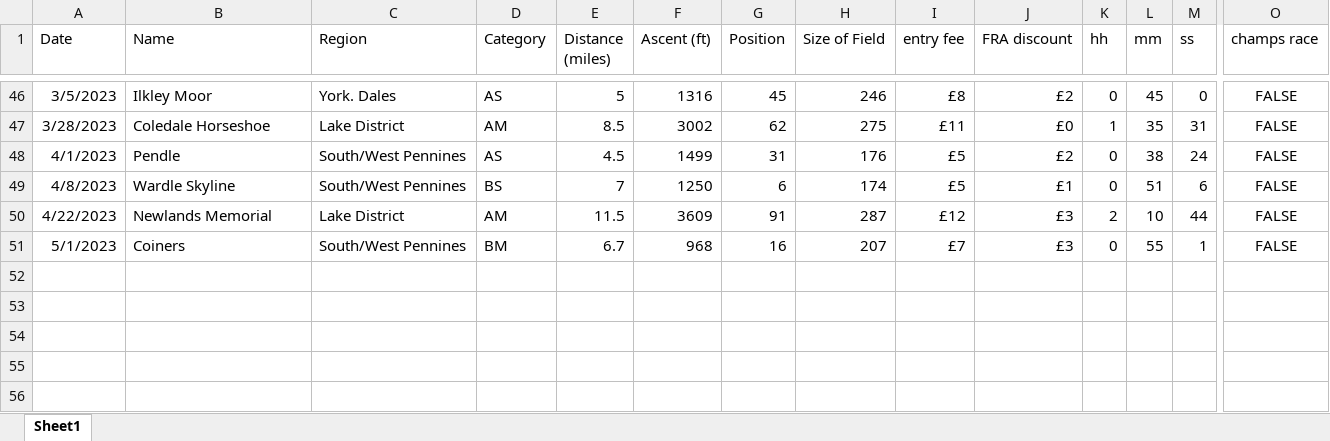
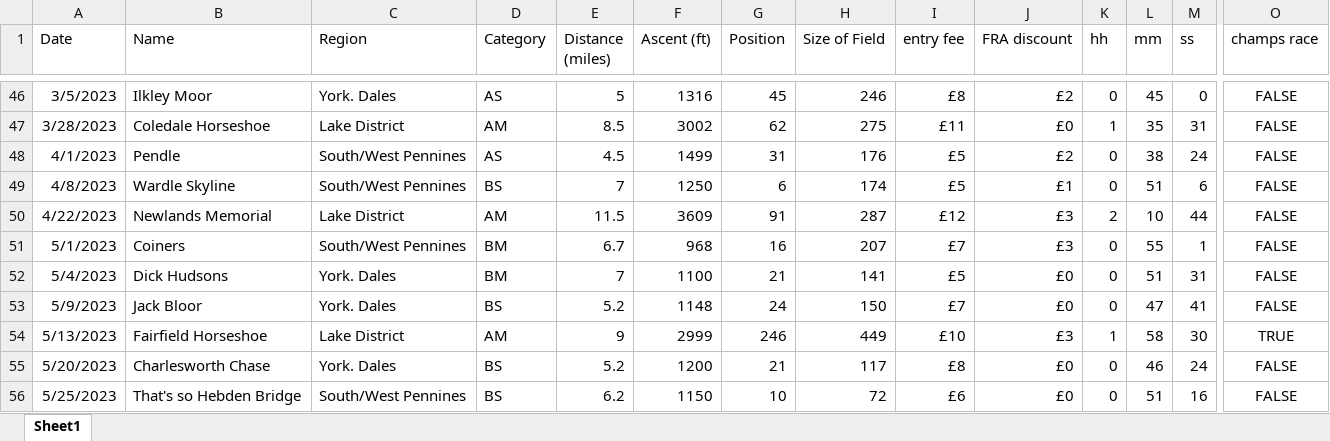
Before and after one commit to jdconey/bits_and_bobs, an Excel workbook: fell_races.xlsx, sheet Sheet1, drawn as a sheet; only a part is shown, gaps mark what is left out; values as stored, in another font and other column widths than the file's, no borders; rows hold the shown columns only; the diff names each change by its address in the sheet, - before the commit and + after, or states it on an @@ line.

Commit message:
Update fell_races.xlsx

```diff
--- a/fell_races.xlsx (sheet Sheet1)
+++ b/fell_races.xlsx (sheet Sheet1)
+row 52: 5/4/2023 | Dick Hudsons | York. Dales | BM | 7 | 1100 | 21 | 141 | £5 | £0 | 0 | 51 | 31 | FALSE
+row 53: 5/9/2023 | Jack Bloor | York. Dales | BS | 5.2 | 1148 | 24 | 150 | £7 | £0 | 0 | 47 | 41 | FALSE
+row 54: 5/13/2023 | Fairfield Horseshoe | Lake District | AM | 9 | 2999 | 246 | 449 | £10 | £3 | 1 | 58 | 30 | TRUE
+row 55: 5/20/2023 | Charlesworth Chase | York. Dales | BS | 5.2 | 1200 | 21 | 117 | £8 | £0 | 0 | 46 | 24 | FALSE
+row 56: 5/25/2023 | That's so Hebden Bridge | South/West Pennines | BS | 6.2 | 1150 | 10 | 72 | £6 | £0 | 0 | 51 | 16 | FALSE
```
